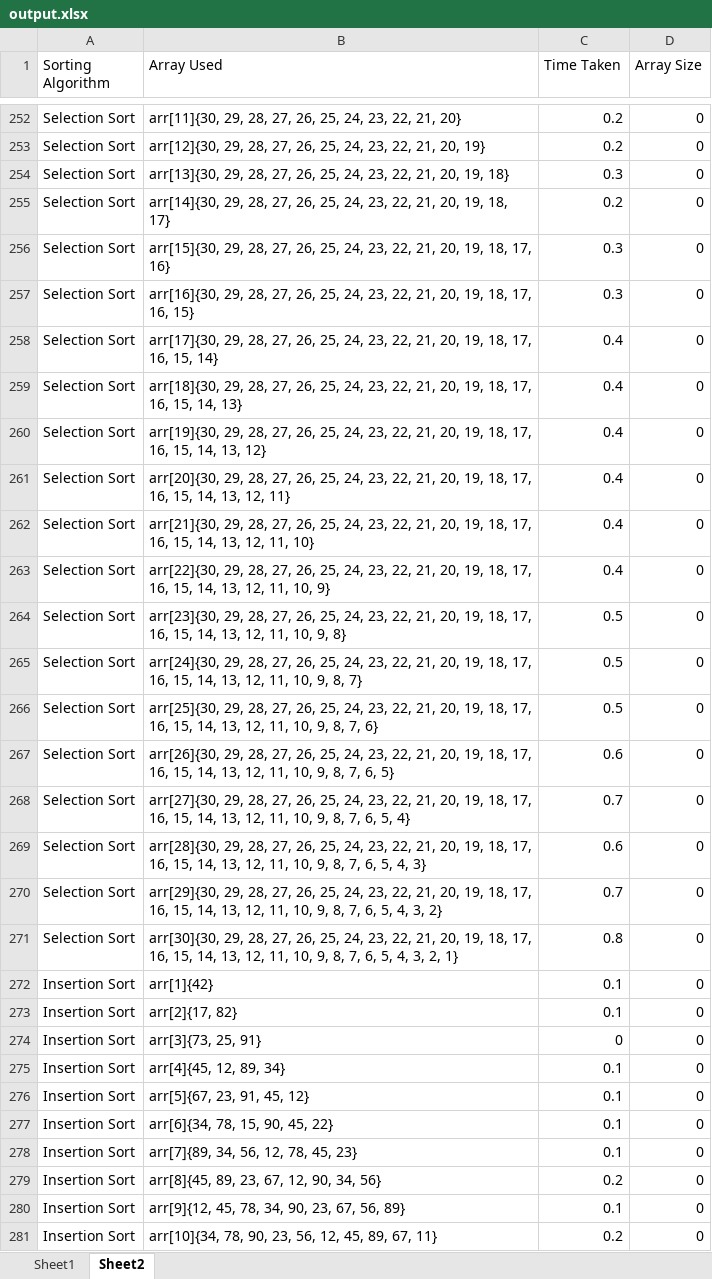
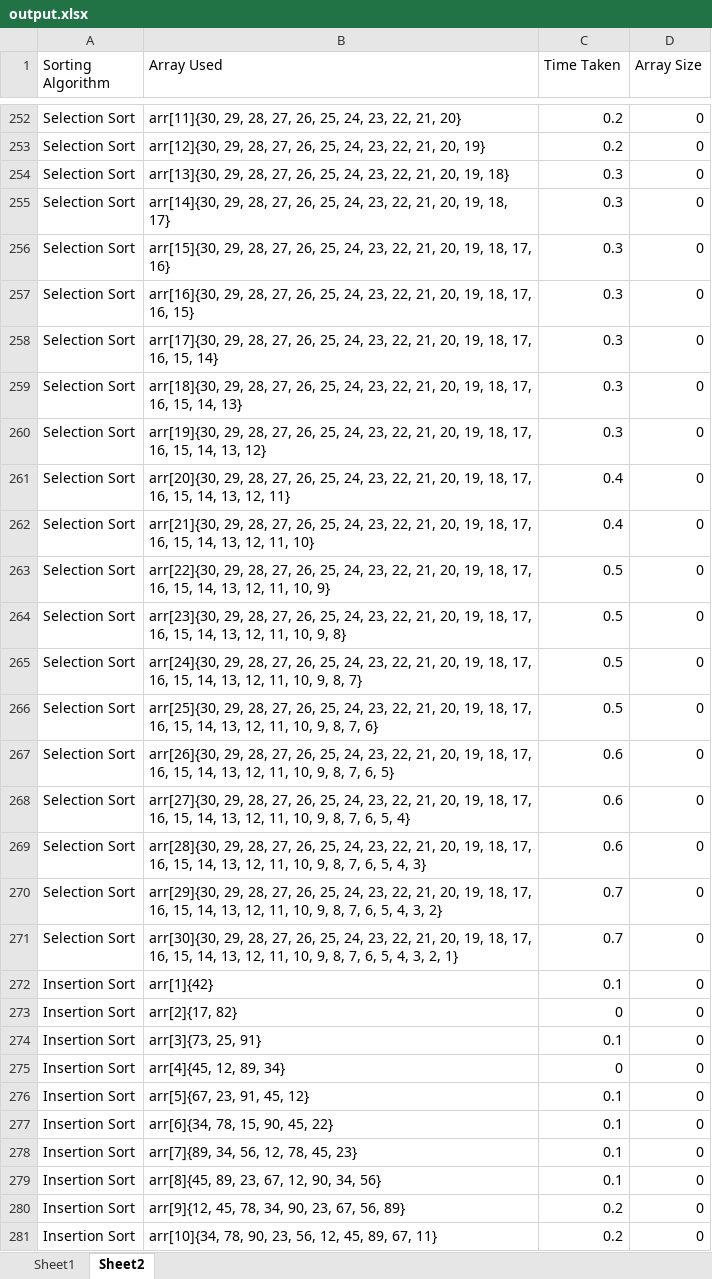
Before and after one commit to Rubr1c/Uni-Tasks, an Excel workbook: Uni-Tasks/src/Task-3/output.xlsx, sheet Sheet2, drawn as a sheet; only a part is shown, gaps mark what is left out; values as stored, in another font and other column widths than the file's, no borders; charts and pictures not drawn; the diff covers the shown part only; the diff names each change by its address in the sheet, - before the commit and + after, or states it on an @@ line.

```diff
--- a/Uni-Tasks/src/Task-3/output.xlsx (sheet Sheet2)
+++ b/Uni-Tasks/src/Task-3/output.xlsx (sheet Sheet2)
-C255 (Time Taken): 0.2
+C255 (Time Taken): 0.3
-C258:C260 (Time Taken): 0.4
+C258:C260 (Time Taken): 0.3
-C263 (Time Taken): 0.4
+C263 (Time Taken): 0.5
-C268 (Time Taken): 0.7
+C268 (Time Taken): 0.6
-C271 (Time Taken): 0.8
+C271 (Time Taken): 0.7
-C273 (Time Taken): 0.1
+C273 (Time Taken): 0
-C274 (Time Taken): 0
+C274 (Time Taken): 0.1
-C275 (Time Taken): 0.1
+C275 (Time Taken): 0
-C279 (Time Taken): 0.2
+C279 (Time Taken): 0.1
-C280 (Time Taken): 0.1
+C280 (Time Taken): 0.2
```
Also changed, not shown: 143 edited cells elsewhere in this sheet, charts or pictures, 3 other files.
